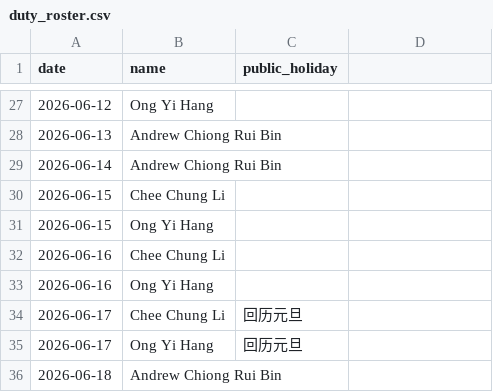
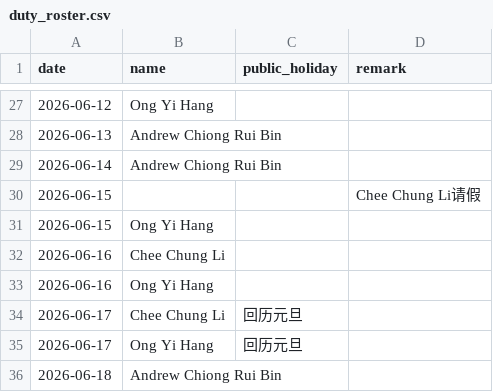
Before and after one commit to Kevin-QA/webhook, a CSV file: duty_roster.csv, drawn as a sheet; only a part is shown, gaps mark what is left out; the diff names each change by its address in the sheet, - before the commit and + after, or states it on an @@ line.

```diff
--- a/duty_roster.csv
+++ b/duty_roster.csv
-D1: (empty)
+D1: remark
-B30 (name): Chee Chung Li
+B30 (name): (empty)
-D30 (remark): (empty)
+D30 (remark): Chee Chung Li请假
```
